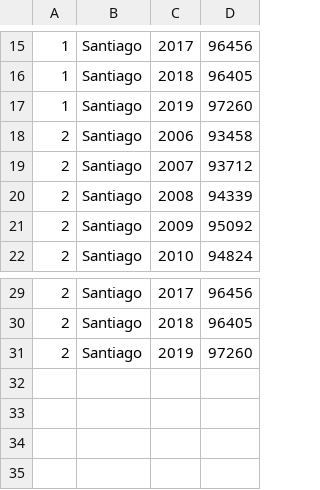
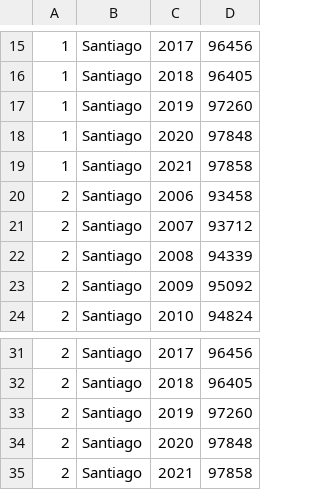
Before and after one commit to civio/presupuesto-santiago, a CSV file: data/poblacion.csv, drawn as a sheet; only a part is shown, gaps mark what is left out; the diff names each change by its address in the sheet, - before the commit and + after, or states it on an @@ line.

```diff
--- a/data/poblacion.csv
+++ b/data/poblacion.csv
+row 18: 1 | Santiago | 2020 | 97848
+row 19: 1 | Santiago | 2021 | 97858
+row 34: 2 | Santiago | 2020 | 97848
+row 35: 2 | Santiago | 2021 | 97858
```
Also changed, not shown: data/inflacion.csv.
